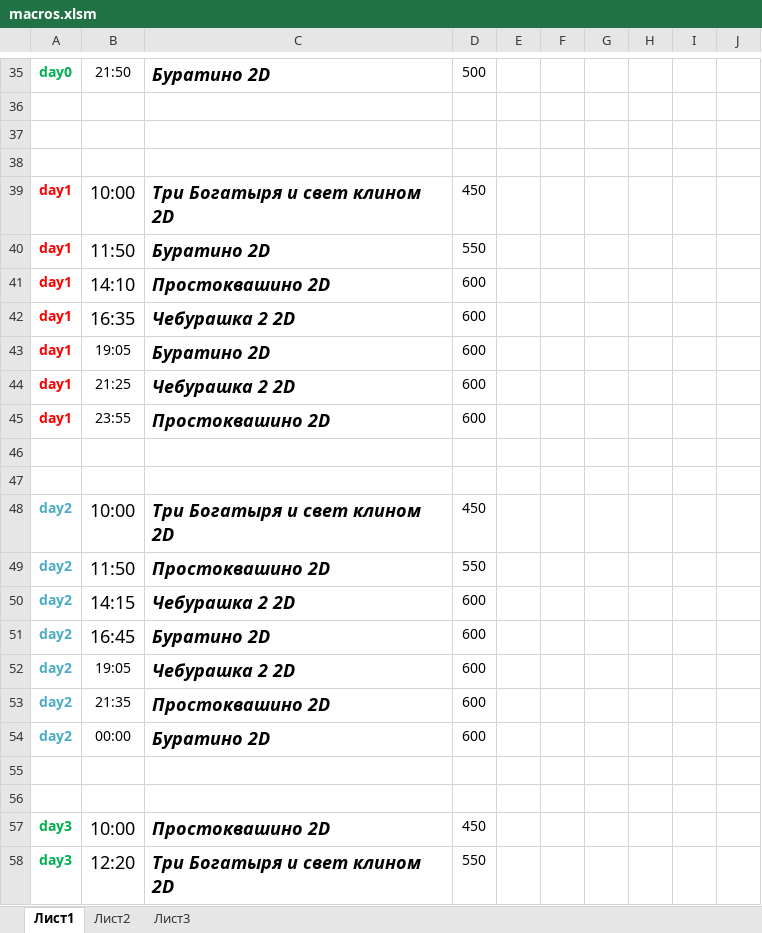
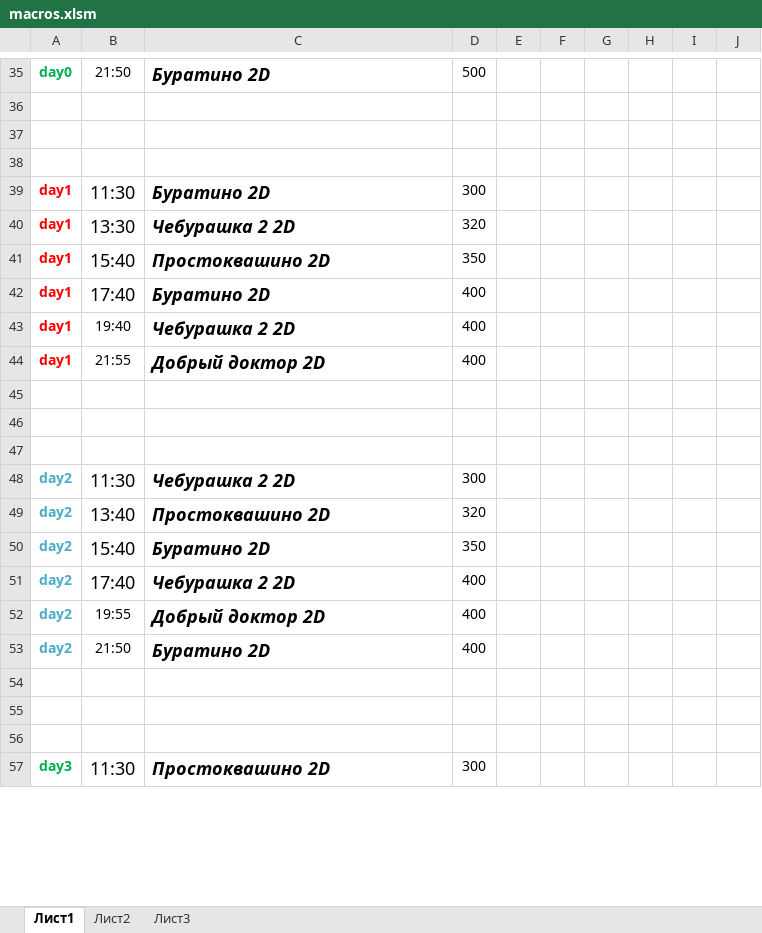
Before and after one commit to eg-bond/ReactSovremennic, an Excel workbook: ExternalScripts/Excel/macros.xlsm, sheet Лист1, drawn as a sheet; only a part is shown, gaps mark what is left out; values as stored, in another font and other column widths than the file's, no borders; charts and pictures not drawn; removed rows and columns are numbered as before the commit, all else as after; the diff covers the shown part only; the diff names each change by its address in the sheet, - before the commit and + after, or states it on an @@ line.

```diff
--- a/ExternalScripts/Excel/macros.xlsm (sheet Лист1)
+++ b/ExternalScripts/Excel/macros.xlsm (sheet Лист1)
-row 39: day1 | 10:00 | Три Богатыря и свет клином 2D | 450
-B39: 11:50
+B39: 11:30
-D39: 550
+D39: 300
+row 40: day1 | 13:30 | Чебурашка 2 2D | 320
-B41: 14:10
+B41: 15:40
-D41: 600
+D41: 350
-row 42: day1 | 16:35 | Чебурашка 2 2D | 600
-B42: 19:05
+B42: 17:40
@@ B42 text size: larger @@
-D42:D44: 600
+D42:D44: 400
-B43: 21:25
+B43: 19:40
-B44: 23:55
+B44: 21:55
-C44: Простоквашино 2D
+C44: Добрый доктор 2D
+row 47: (empty)
-B48: 10:00
+B48: 11:30
-C48: Три Богатыря и свет клином 2D
+C48: Чебурашка 2 2D
-D48: 450
+D48: 300
-B49: 11:50
+B49: 13:40
-D49: 550
+D49: 320
-row 50: day2 | 14:15 | Чебурашка 2 2D | 600
-B50: 16:45
+B50: 15:40
-D50: 600
+D50: 350
-B51: 19:05
+B51: 17:40
@@ B51 text size: larger @@
-D51:D53: 600
+D51:D53: 400
-B52: 21:35
+B52: 19:55
-C52: Простоквашино 2D
+C52: Добрый доктор 2D
-B53: 00:00
+B53: 21:50
+row 56: (empty)
-B57: 10:00
+B57: 11:30
-D57: 450
+D57: 300
-row 58: day3 | 12:20 | Три Богатыря и свет клином 2D | 550
```
Also changed, not shown: 1 added row, 1 removed row, 8 edited cells and cell formats elsewhere in this sheet, sheet Лист2, 4 other files.
